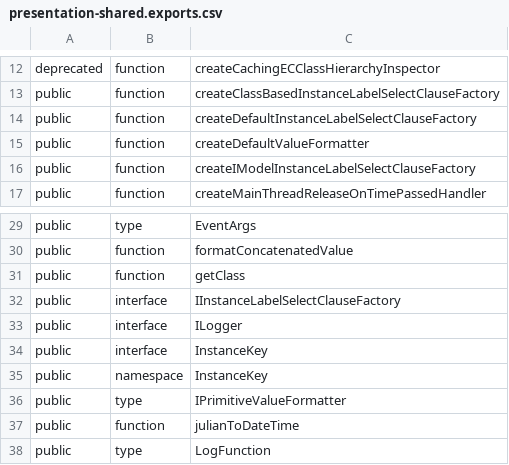
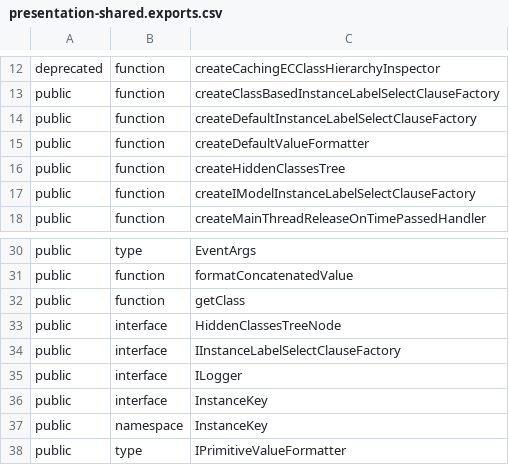
Before and after one commit to iTwin/presentation, a CSV file: packages/shared/api/presentation-shared.exports.csv, drawn as a sheet; only a part is shown, gaps mark what is left out; the shorter side is filled out with more unchanged rows.

Commit message:
Fix hidden classes not being fully accounted for in tree definitions

```diff
--- a/packages/shared/api/presentation-shared.exports.csv
+++ b/packages/shared/api/presentation-shared.exports.csv
@@ -15,2 +15,3 @@ public;function;createDefaultInstanceLabelSelectClauseFactory
 public;function;createDefaultValueFormatter
+public;function;createHiddenClassesTree
 public;function;createIModelInstanceLabelSelectClauseFactory
@@ -31,2 +32,3 @@ public;function;formatConcatenatedValue
 public;function;getClass
+public;interface;HiddenClassesTreeNode
 public;interface;IInstanceLabelSelectClauseFactory
```
Also changed, not shown: 52 other files.
